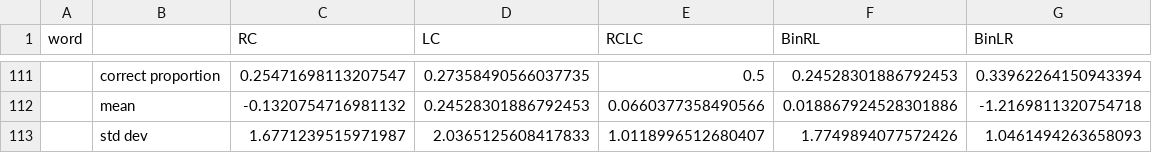
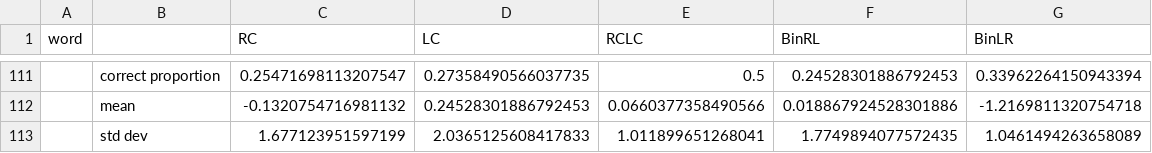
Before and after one commit to jacksonllee/BP-truncation, a CSV file: output-notech.csv, drawn as a sheet; only a part is shown, gaps mark what is left out; removed rows and columns are numbered as before the commit, all else as after; the diff names each change by its address in the sheet, - before the commit and + after, or states it on an @@ line.

```diff
--- a/output-notech.csv
+++ b/output-notech.csv
-row 113:  | std dev | 1.6771239515971987 | 2.0365125608417833 | 1.0118996512680407 | 1.7749894077572426 | 1.0461494263658093
+row 113:  | std dev | 1.677123951597199 | 2.0365125608417833 | 1.011899651268041 | 1.7749894077572435 | 1.0461494263658089
```
Also changed, not shown: 2 other files.
